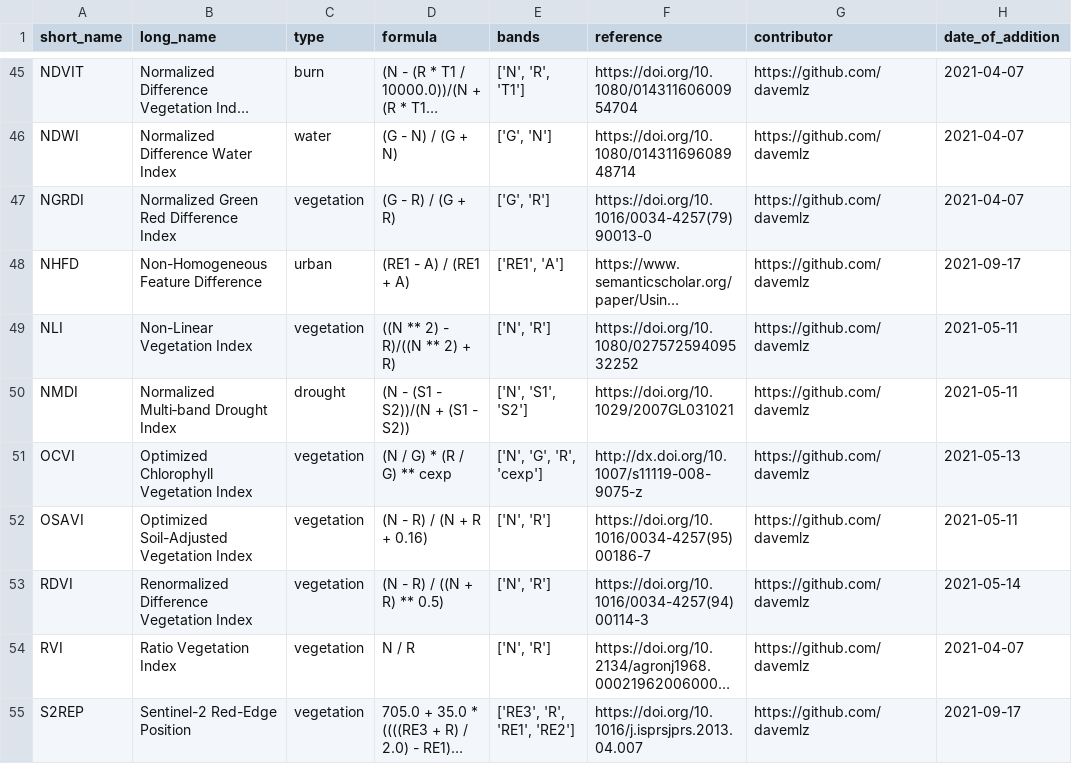
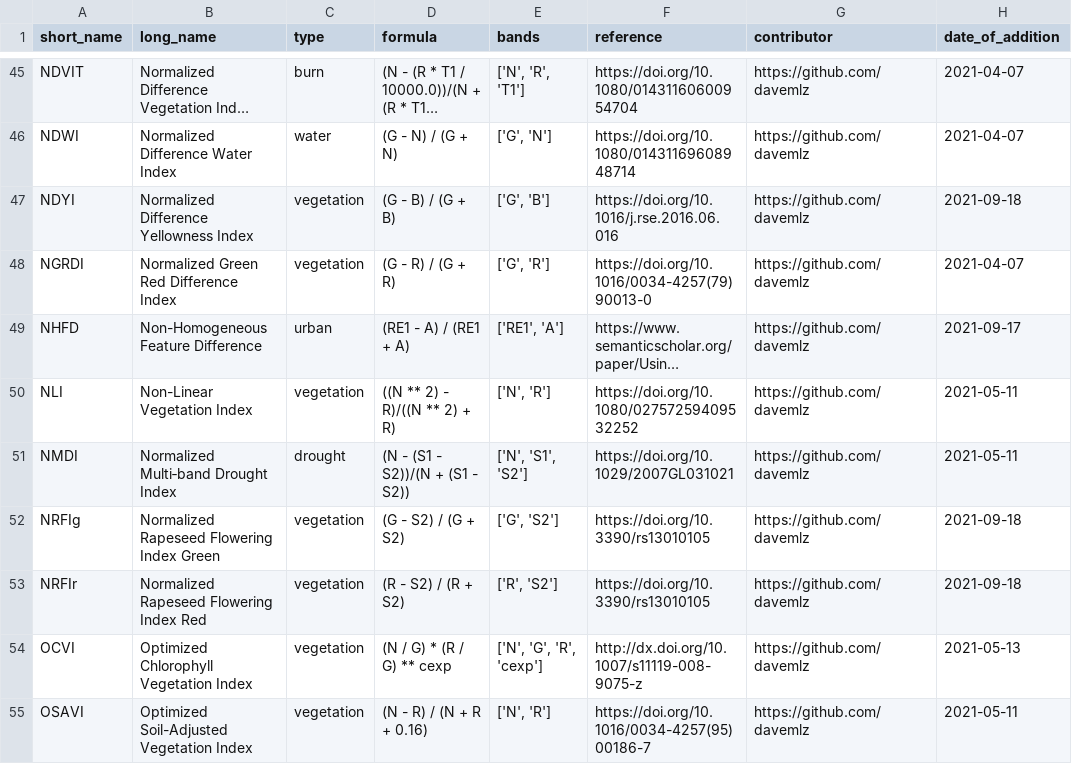
Before and after one commit to awesome-spectral-indices/awesome-spectral-indices, a CSV file: output/spectral-indices-table.csv, drawn as a sheet; only a part is shown, gaps mark what is left out; the shorter side is filled out with more unchanged rows; long unchanged cells end in …; the diff names each change by its address in the sheet, - before the commit and + after, or states it on an @@ line.

```diff
--- a/output/spectral-indices-table.csv
+++ b/output/spectral-indices-table.csv
+row 47: NDYI | Normalized Difference Yellowness Index | vegetation | (G - B) / (G + B) | ['G', 'B'] | https://doi.org/10.1016/j.rse.2016.06.016 | https://github.com/davemlz | 2021-09-18
+row 52: NRFIg | Normalized Rapeseed Flowering Index Green | vegetation | (G - S2) / (G + S2) | ['G', 'S2'] | https://doi.org/10.3390/rs13010105 | https://github.com/davemlz | 2021-09-18
+row 53: NRFIr | Normalized Rapeseed Flowering Index Red | vegetation | (R - S2) / (R + S2) | ['R', 'S2'] | https://doi.org/10.3390/rs13010105 | https://github.com/davemlz | 2021-09-18
```
Also changed, not shown: docs/_static/indices_vegetation.csv, 1 other file.
